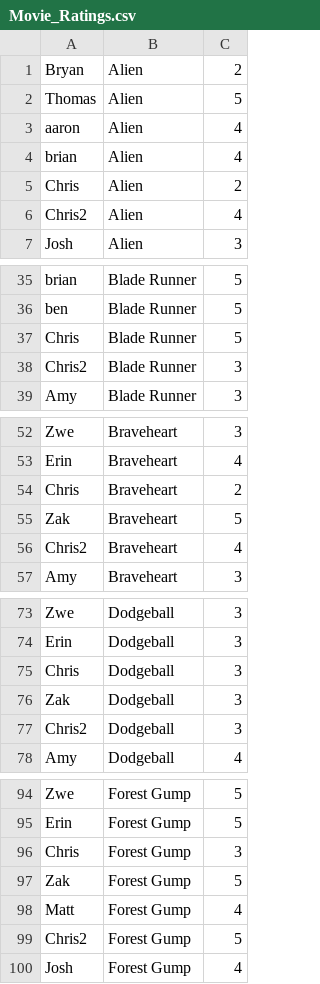
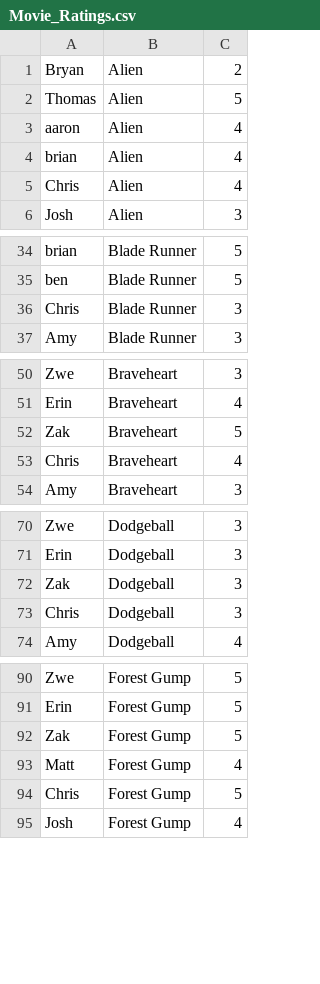
Before and after one commit to JCarlosSL/TopicosBD, a CSV file: SistemaRecomendacion/Movie_Ratings.csv, drawn as a sheet; only a part is shown, gaps mark what is left out; the diff covers the shown part only.

```diff
--- a/SistemaRecomendacion/Movie_Ratings.csv
+++ b/SistemaRecomendacion/Movie_Ratings.csv
@@ -4,4 +4,3 @@ aaron	Alien	4
 brian	Alien	4
-Chris	Alien	2
-Chris2	Alien	4
+Chris	Alien	4
 Josh	Alien	3
@@ -36,4 +35,3 @@ brian	Blade Runner	5
 ben	Blade Runner	5
-Chris	Blade Runner	5
-Chris2	Blade Runner	3
+Chris	Blade Runner	3
 Amy	Blade Runner	3
@@ -53,5 +51,4 @@ Zwe	Braveheart	3
 Erin	Braveheart	4
-Chris	Braveheart	2
 Zak	Braveheart	5
-Chris2	Braveheart	4
+Chris	Braveheart	4
 Amy	Braveheart	3
@@ -74,5 +71,4 @@ Zwe	Dodgeball	3
 Erin	Dodgeball	3
+Zak	Dodgeball	3
 Chris	Dodgeball	3
-Zak	Dodgeball	3
-Chris2	Dodgeball	3
 Amy	Dodgeball	4
@@ -95,6 +91,5 @@ Zwe	Forest Gump	5
 Erin	Forest Gump	5
-Chris	Forest Gump	3
 Zak	Forest Gump	5
 Matt	Forest Gump	4
-Chris2	Forest Gump	5
+Chris	Forest Gump	5
 Josh	Forest Gump	4
```
Also changed, not shown: 16 removed rows, 6 moved rows and 13 edited cells elsewhere in this file, SistemaRecomendacion/movie_ratings/Movie_Ratings.csv, 5 other files.
